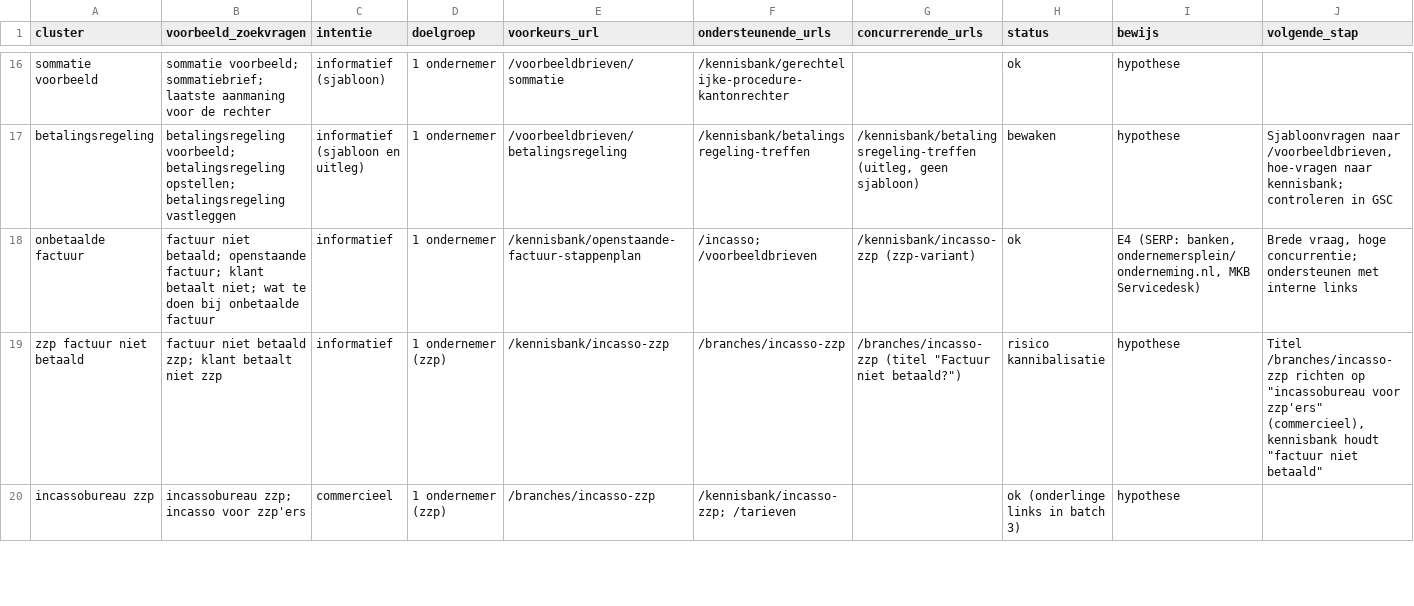
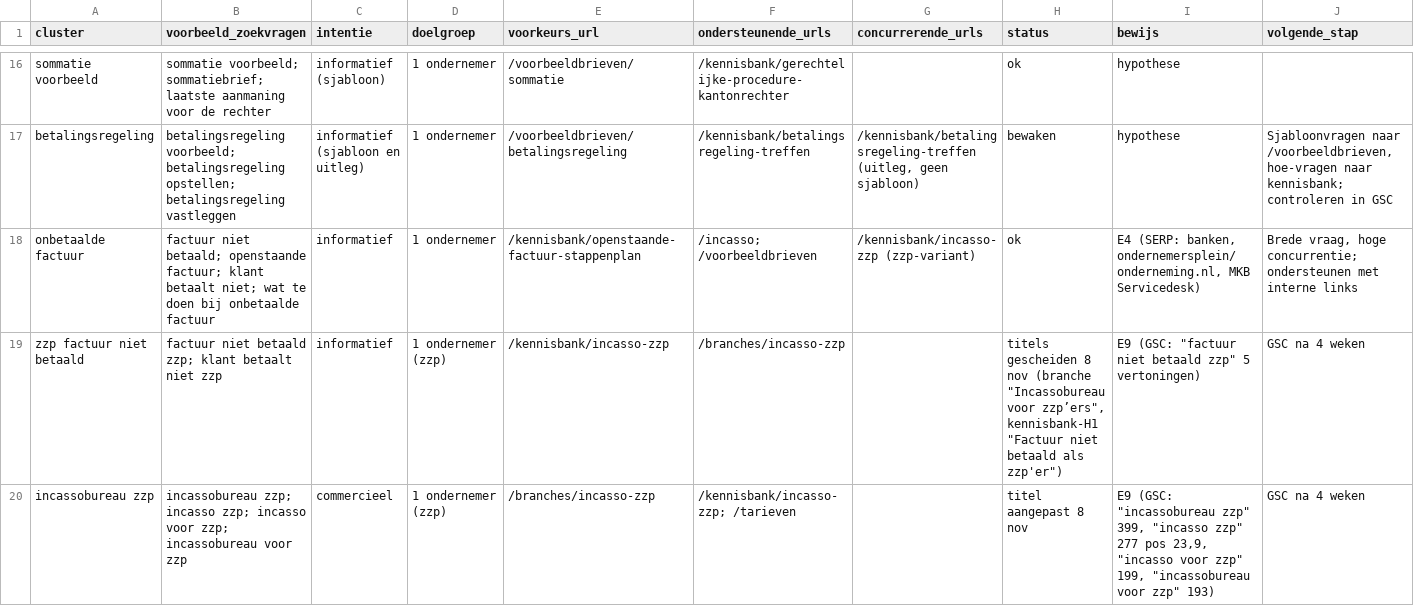
Before and after one commit to geldgarant/Website, a CSV file: docs/seo/keyword-url-map.csv, drawn as a sheet; only a part is shown, gaps mark what is left out; the diff covers the shown part only.

```diff
--- a/docs/seo/keyword-url-map.csv
+++ b/docs/seo/keyword-url-map.csv
@@ -18,3 +18,3 @@
 "onbetaalde factuur","factuur niet betaald; openstaande factuur; klant betaalt niet; wat te doen bij onbetaalde factuur","informatief","1 ondernemer","/kennisbank/openstaande-factuur-stappenplan","/incasso; /voorbeeldbrieven","/kennisbank/incasso-zzp (zzp-variant)","ok","E4 (SERP: banken, ondernemersplein/onderneming.nl, MKB Servicedesk)","Brede vraag, hoge concurrentie; ondersteunen met interne links"
-"zzp factuur niet betaald","factuur niet betaald zzp; klant betaalt niet zzp","informatief","1 ondernemer (zzp)","/kennisbank/incasso-zzp","/branches/incasso-zzp","/branches/incasso-zzp (titel ""Factuur niet betaald?"")","risico kannibalisatie","hypothese","Titel /branches/incasso-zzp richten op ""incassobureau voor zzp'ers"" (commercieel), kennisbank houdt ""factuur niet betaald"""
-"incassobureau zzp","incassobureau zzp; incasso voor zzp'ers","commercieel","1 ondernemer (zzp)","/branches/incasso-zzp","/kennisbank/incasso-zzp; /tarieven","","ok (onderlinge links in batch 3)","hypothese",""
+"zzp factuur niet betaald","factuur niet betaald zzp; klant betaalt niet zzp","informatief","1 ondernemer (zzp)","/kennisbank/incasso-zzp","/branches/incasso-zzp","","titels gescheiden 8 nov (branche ""Incassobureau voor zzp’ers"", kennisbank-H1 ""Factuur niet betaald als zzp'er"")","E9 (GSC: ""factuur niet betaald zzp"" 5 vertoningen)","GSC na 4 weken"
+"incassobureau zzp","incassobureau zzp; incasso zzp; incasso voor zzp; incassobureau voor zzp","commercieel","1 ondernemer (zzp)","/branches/incasso-zzp","/kennisbank/incasso-zzp; /tarieven","","titel aangepast 8 nov","E9 (GSC: ""incassobureau zzp"" 399, ""incasso zzp"" 277 pos 23,9, ""incasso voor zzp"" 199, ""incassobureau voor zzp"" 193)","GSC na 4 weken"
```
Also changed, not shown: 16 edited cells elsewhere in this file, docs/seo/crawl-2026-11-07.csv, 9 other files.
